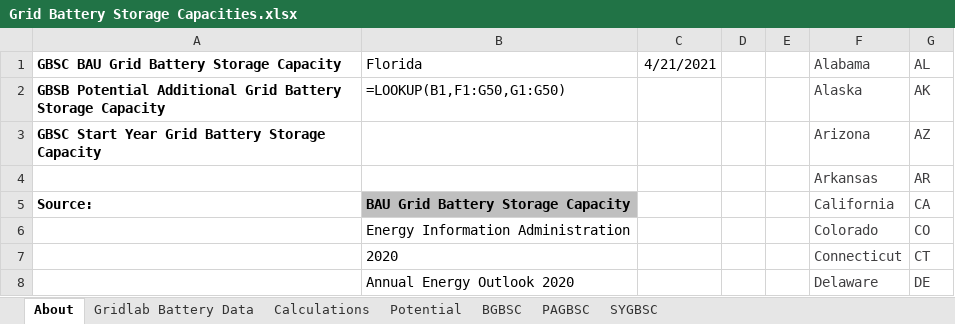
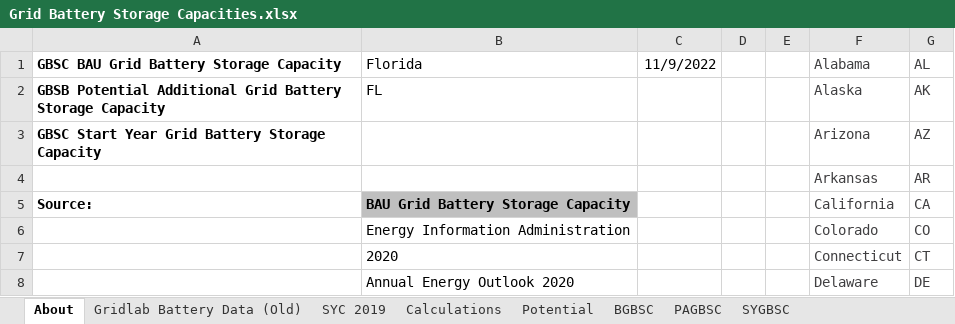
Before and after one commit to EnergyInnovation/eps-florida, an Excel workbook: InputData/elec/GBSC/Grid Battery Storage Capacities.xlsx, sheet About, drawn as a sheet; only a part is shown; values as stored, in another font and other column widths than the file's, no borders; formulas without a stored value are shown as written; the diff names each change by its address in the sheet, - before the commit and + after, or states it on an @@ line.

```diff
--- a/InputData/elec/GBSC/Grid Battery Storage Capacities.xlsx (sheet About)
+++ b/InputData/elec/GBSC/Grid Battery Storage Capacities.xlsx (sheet About)
-sheet tab: Gridlab Battery Data
+sheet tab: Gridlab Battery Data (Old)
+sheet tab: SYC 2019
-C1: 4/21/2021
+C1: 11/9/2022
-B2 (Florida): =LOOKUP(B1,F1:G50,G1:G50)
+B2 (Florida): FL
```
Also changed, not shown: sheet Calculations, sheet BGBSC, sheet PAGBSC, sheet SYGBSC, charts or pictures, InputData/ctrl-settings/BAEPAbCiPC/Bool Are Energy Prices Affected by Chng in Production Costs.xlsx, 3 other files.
